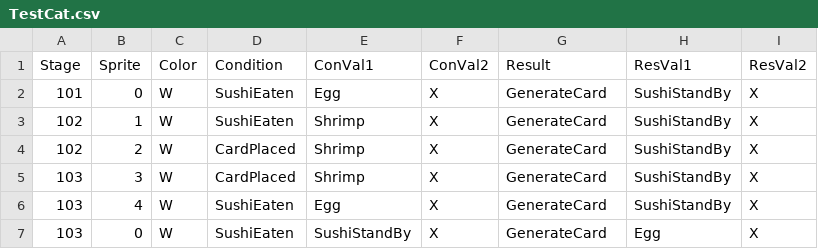
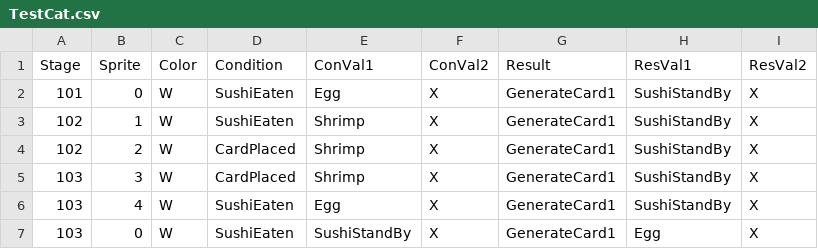
Before and after one commit to leeSEOyoung-snu/2025-GMTK-GameJam, a CSV file: Assets/Resources/Data/TestCat.csv, drawn as a sheet.

```diff
--- a/Assets/Resources/Data/TestCat.csv
+++ b/Assets/Resources/Data/TestCat.csv
@@ -1,7 +1,7 @@
 Stage,Sprite,Color,Condition,ConVal1,ConVal2,Result,ResVal1,ResVal2
-101,0,W,SushiEaten,Egg,X,GenerateCard,SushiStandBy,X
-102,1,W,SushiEaten,Shrimp,X,GenerateCard,SushiStandBy,X
-102,2,W,CardPlaced,Shrimp,X,GenerateCard,SushiStandBy,X
-103,3,W,CardPlaced,Shrimp,X,GenerateCard,SushiStandBy,X
-103,4,W,SushiEaten,Egg,X,GenerateCard,SushiStandBy,X
-103,0,W,SushiEaten,SushiStandBy,X,GenerateCard,Egg,X
+101,0,W,SushiEaten,Egg,X,GenerateCard1,SushiStandBy,X
+102,1,W,SushiEaten,Shrimp,X,GenerateCard1,SushiStandBy,X
+102,2,W,CardPlaced,Shrimp,X,GenerateCard1,SushiStandBy,X
+103,3,W,CardPlaced,Shrimp,X,GenerateCard1,SushiStandBy,X
+103,4,W,SushiEaten,Egg,X,GenerateCard1,SushiStandBy,X
+103,0,W,SushiEaten,SushiStandBy,X,GenerateCard1,Egg,X
```
Also changed, not shown: 4 other files.
